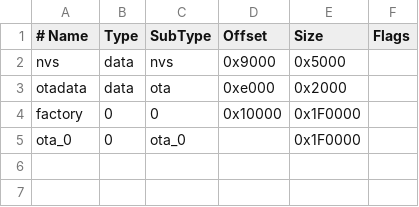
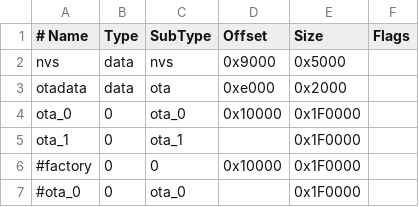
Before and after one commit to ducalex/SolarStationR3, a CSV file: SolarStationR3/partitions.csv, drawn as a sheet.

Commit message:
Enabled rollback and now support Factory+OTA as well as OTA+OTA  configurations

```diff
--- a/SolarStationR3/partitions.csv
+++ b/SolarStationR3/partitions.csv
@@ -3,3 +3,5 @@ nvs,      data, nvs,     0x9000,  0x5000,
 otadata,  data, ota,     0xe000,  0x2000,
-factory,  0,    0,       0x10000, 0x1F0000,
-ota_0,    0,    ota_0,          , 0x1F0000,
+ota_0,       0, ota_0,   0x10000, 0x1F0000,
+ota_1,       0, ota_1,          , 0x1F0000,
+#factory,  0,    0,       0x10000, 0x1F0000,
+#ota_0,    0,    ota_0,          , 0x1F0000,
```
Also changed, not shown: 2 other files.
